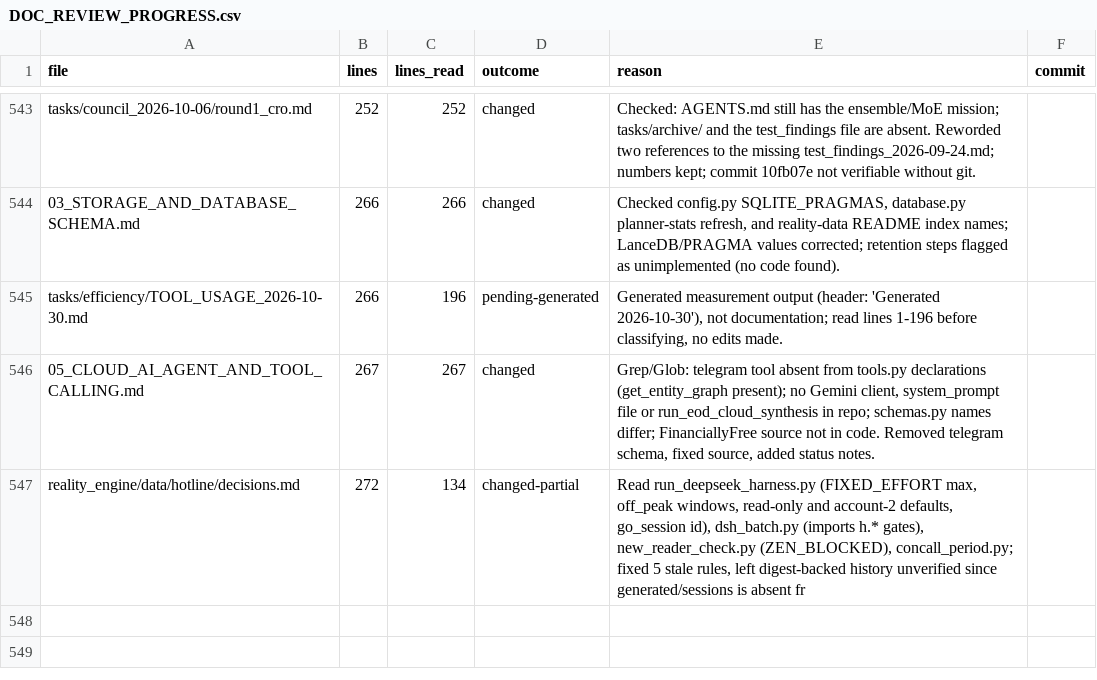
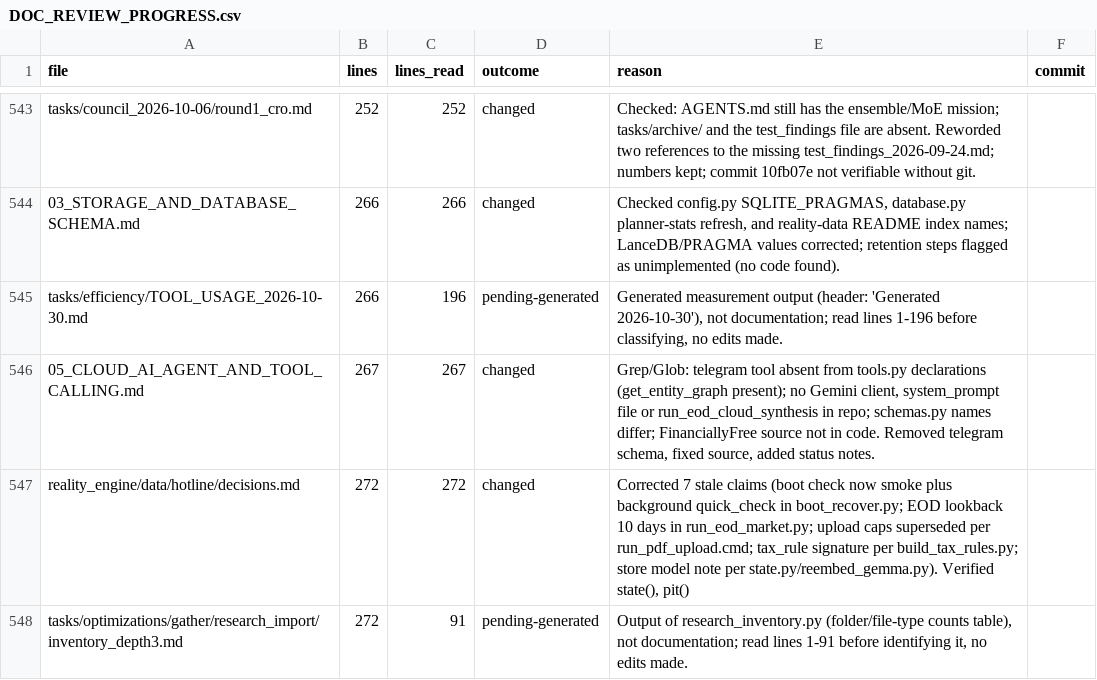
Before and after one commit to kakazuya/Reality-Engine, a CSV file: tasks/handoff/DOC_REVIEW_PROGRESS.csv, drawn as a sheet; only a part is shown, gaps mark what is left out.

```diff
--- a/tasks/handoff/DOC_REVIEW_PROGRESS.csv
+++ b/tasks/handoff/DOC_REVIEW_PROGRESS.csv
@@ -546,2 +546,3 @@ tasks/efficiency/TOOL_USAGE_2026-10-30.md,266,196,pending-generated,"Generated m
 05_CLOUD_AI_AGENT_AND_TOOL_CALLING.md,267,267,changed,"Grep/Glob: telegram tool absent from tools.py declarations (get_entity_graph present); no Gemini client, system_prompt file or run_eod_cloud_synthesis in repo; schemas.py names differ; FinanciallyFree source not in code. Removed telegram schema, fixed source, added status notes.",
-reality_engine/data/hotline/decisions.md,272,134,changed-partial,"Read run_deepseek_harness.py (FIXED_EFFORT max, off_peak windows, read-only and account-2 defaults, go_session id), dsh_batch.py (imports h.* gates), new_reader_check.py (ZEN_BLOCKED), concall_period.py; fixed 5 stale rules, left digest-backed history unverified since generated/sessions is absent fr",
+reality_engine/data/hotline/decisions.md,272,272,changed,"Corrected 7 stale claims (boot check now smoke plus background quick_check in boot_recover.py; EOD lookback 10 days in run_eod_market.py; upload caps superseded per run_pdf_upload.cmd; tax_rule signature per build_tax_rules.py; store model note per state.py/reembed_gemma.py). Verified state(), pit()",
+tasks/optimizations/gather/research_import/inventory_depth3.md,272,91,pending-generated,"Output of research_inventory.py (folder/file-type counts table), not documentation; read lines 1-91 before identifying it, no edits made.",
```
Also changed, not shown: 1 other file.
